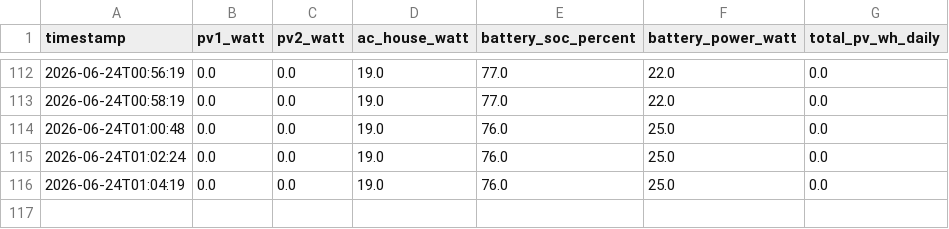
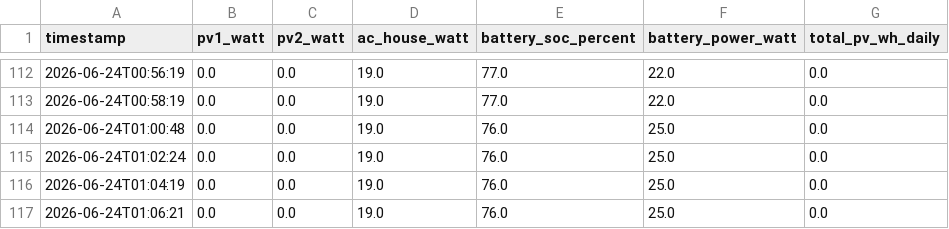
Before and after one commit to t6vb9ns645-boop/ecoflow, a CSV file: ecoflow_energie_daten.csv, drawn as a sheet; only a part is shown, gaps mark what is left out; the diff names each change by its address in the sheet, - before the commit and + after, or states it on an @@ line.

```diff
--- a/ecoflow_energie_daten.csv
+++ b/ecoflow_energie_daten.csv
+row 117: 2026-06-24T01:06:21 | 0.0 | 0.0 | 19.0 | 76.0 | 25.0 | 0.0
```
